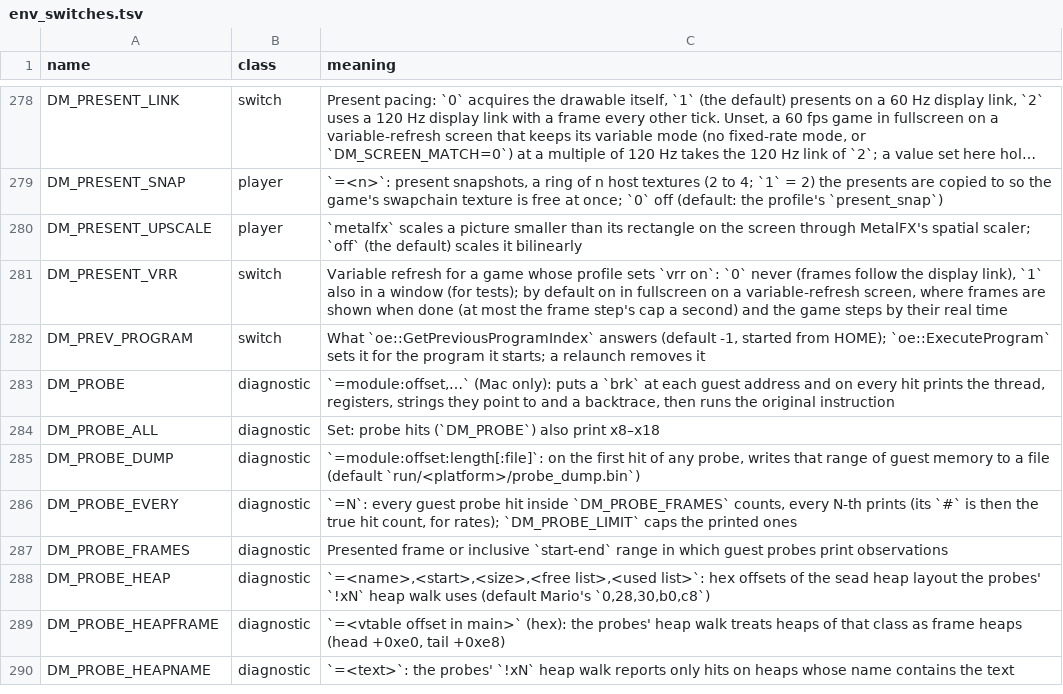
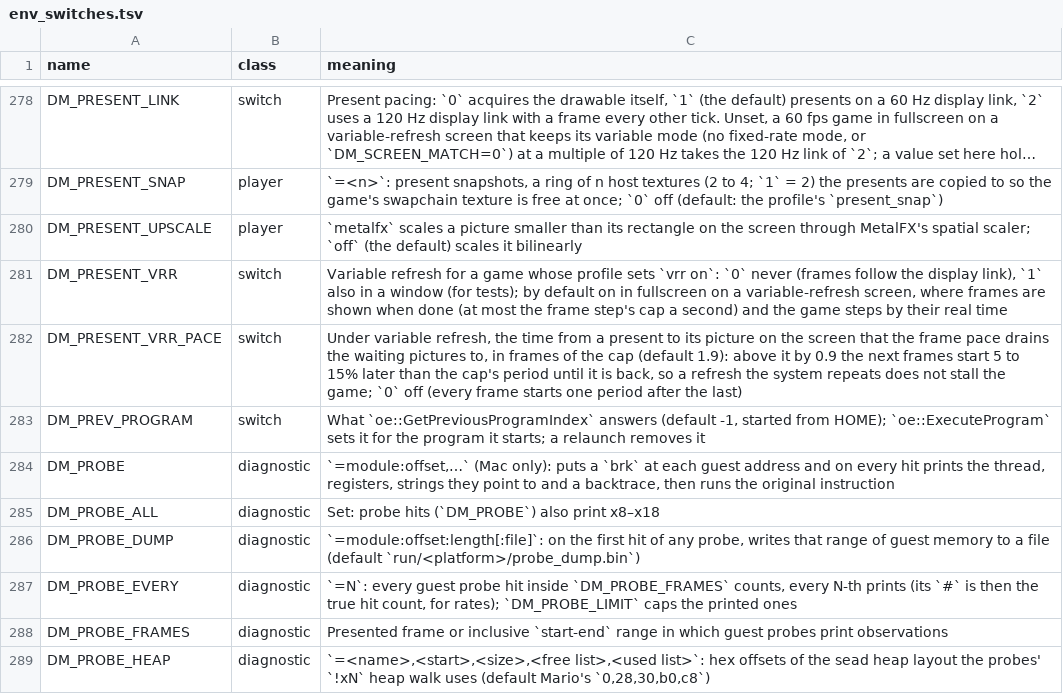
Before and after one commit to dontpokethebear3893/nxnative, a TSV file: docs/env_switches.tsv, drawn as a sheet; only a part is shown, gaps mark what is left out; the shorter side is filled out with more unchanged rows; long unchanged cells end in ….

```diff
--- a/docs/env_switches.tsv
+++ b/docs/env_switches.tsv
@@ -281,2 +281,3 @@ DM_PRESENT_UPSCALE	player	`metalfx` scales a picture smaller than its rectangle
 DM_PRESENT_VRR	switch	Variable refresh for a game whose profile sets `vrr on`: `0` never (frames follow the display link), `1` also in a window (for tests); by default on in fullscreen on a variable-refresh screen, where frames are shown when done (at most the frame step's cap a second) and the game steps by their real time
+DM_PRESENT_VRR_PACE	switch	Under variable refresh, the time from a present to its picture on the screen that the frame pace drains the waiting pictures to, in frames of the cap (default 1.9): above it by 0.9 the next frames start 5 to 15% later than the cap's period until it is back, so a refresh the system repeats does not stall the game; `0` off (every frame starts one period after the last)
 DM_PREV_PROGRAM	switch	What `oe::GetPreviousProgramIndex` answers (default -1, started from HOME); `oe::ExecuteProgram` sets it for the program it starts; a relaunch removes it
```
Also changed, not shown: 4 other files.
